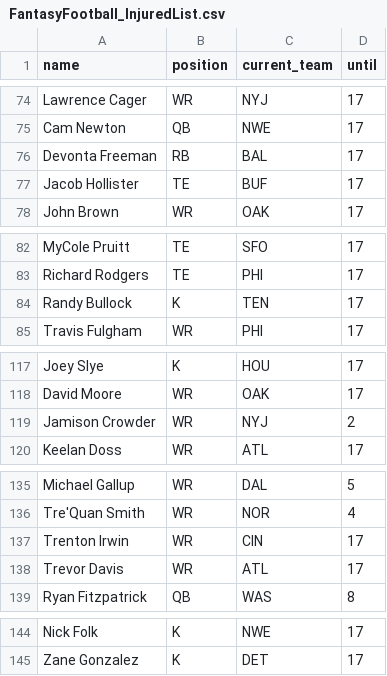
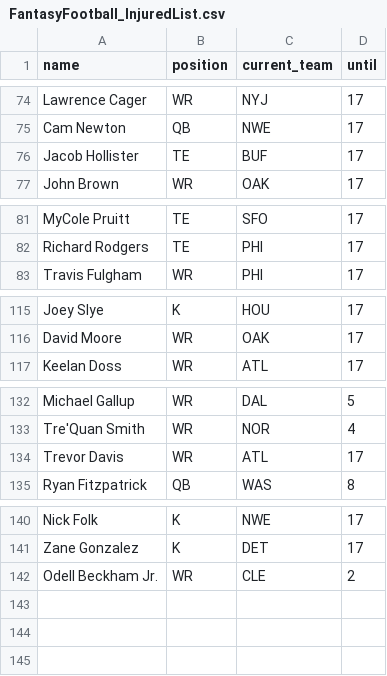
Before and after one commit to tefirman/FantasySports, a CSV file: FantasyFootball_InjuredList.csv, drawn as a sheet; only a part is shown, gaps mark what is left out; the diff covers the shown part only.

Commit message:
Update FantasyFootball_InjuredList.csv

```diff
--- a/FantasyFootball_InjuredList.csv
+++ b/FantasyFootball_InjuredList.csv
@@ -75,3 +75,2 @@ Lawrence Cager,WR,NYJ,17
 Cam Newton,QB,NWE,17
-Devonta Freeman,RB,BAL,17
 Jacob Hollister,TE,BUF,17
@@ -83,3 +82,2 @@ MyCole Pruitt,TE,SFO,17
 Richard Rodgers,TE,PHI,17
-Randy Bullock,K,TEN,17
 Travis Fulgham,WR,PHI,17
@@ -118,3 +116,2 @@ Joey Slye,K,HOU,17
 David Moore,WR,OAK,17
-Jamison Crowder,WR,NYJ,2
 Keelan Doss,WR,ATL,17
@@ -136,3 +133,2 @@ Michael Gallup,WR,DAL,5
 Tre'Quan Smith,WR,NOR,4
-Trenton Irwin,WR,CIN,17
 Trevor Davis,WR,ATL,17
@@ -145 +141,2 @@ Nick Folk,K,NWE,17
 Zane Gonzalez,K,DET,17
+Odell Beckham Jr.,WR,CLE,2
```
Also changed, not shown: 1 edited cell elsewhere in this file.
